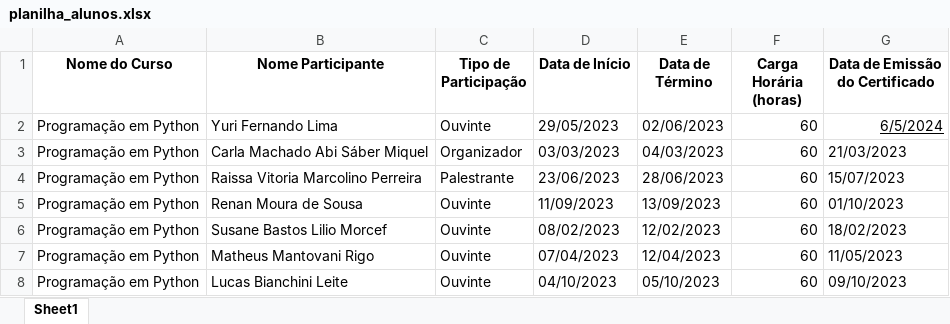
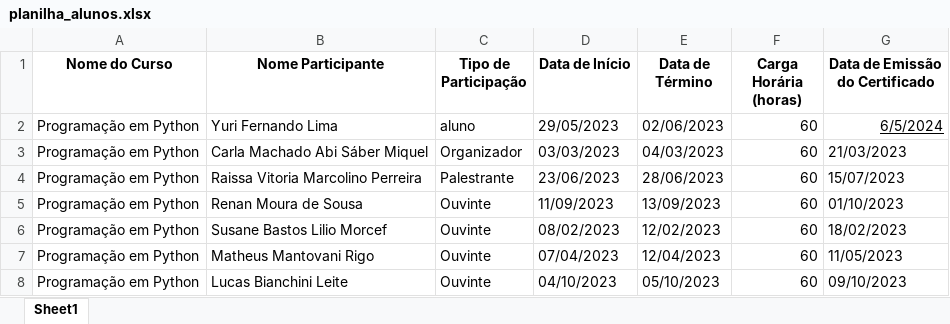
Before and after one commit to YuriLima66/automacao-de-certificados, an Excel workbook: planilha_alunos.xlsx, sheet Sheet1, drawn as a sheet; only a part is shown; values as stored, in another font and other column widths than the file's, no borders; the diff names each change by its address in the sheet, - before the commit and + after, or states it on an @@ line.

```diff
--- a/planilha_alunos.xlsx (sheet Sheet1)
+++ b/planilha_alunos.xlsx (sheet Sheet1)
-C2 (Tipo de Participação): Ouvinte
+C2 (Tipo de Participação): aluno
```
Also changed, not shown: 5 other files.
